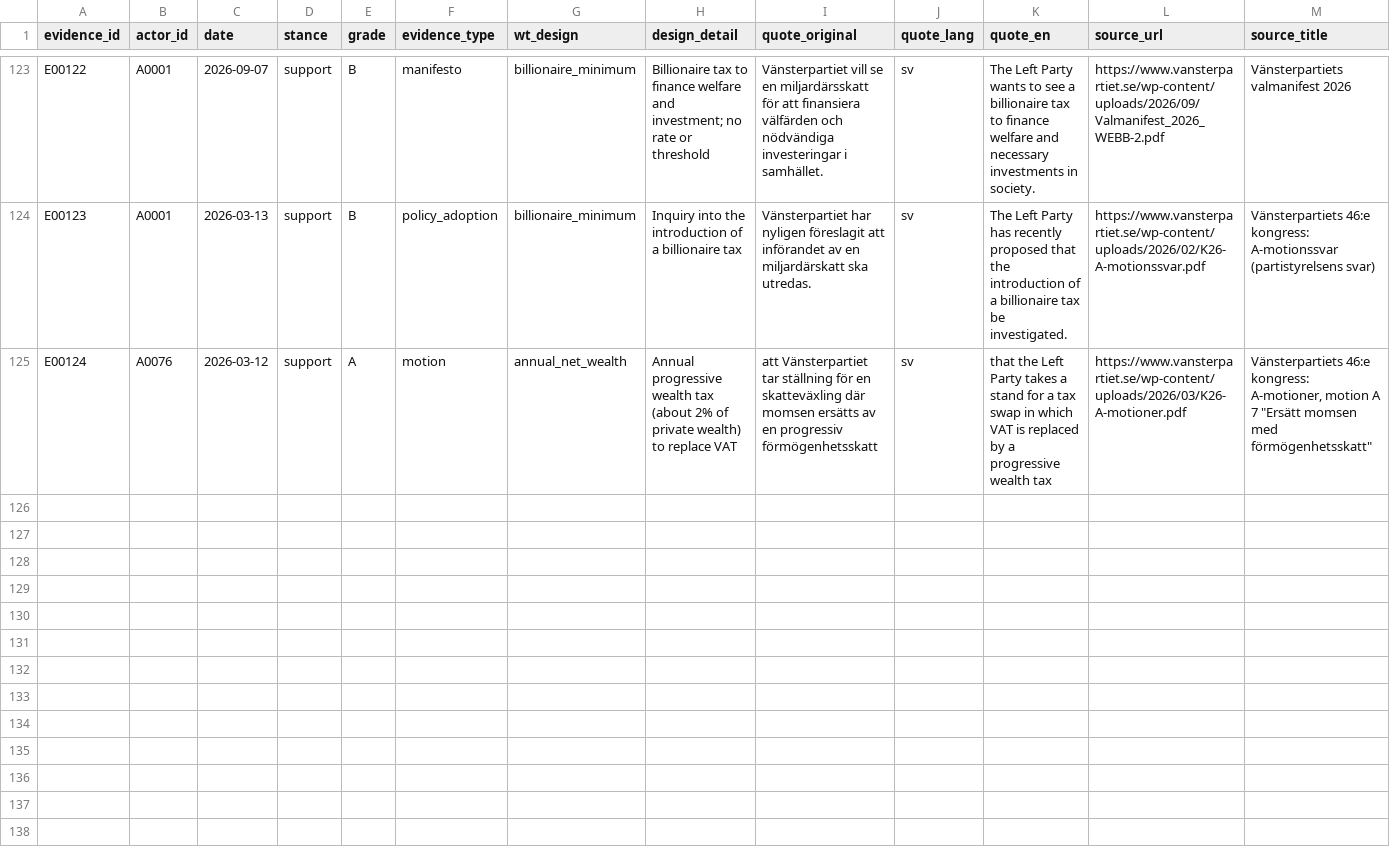
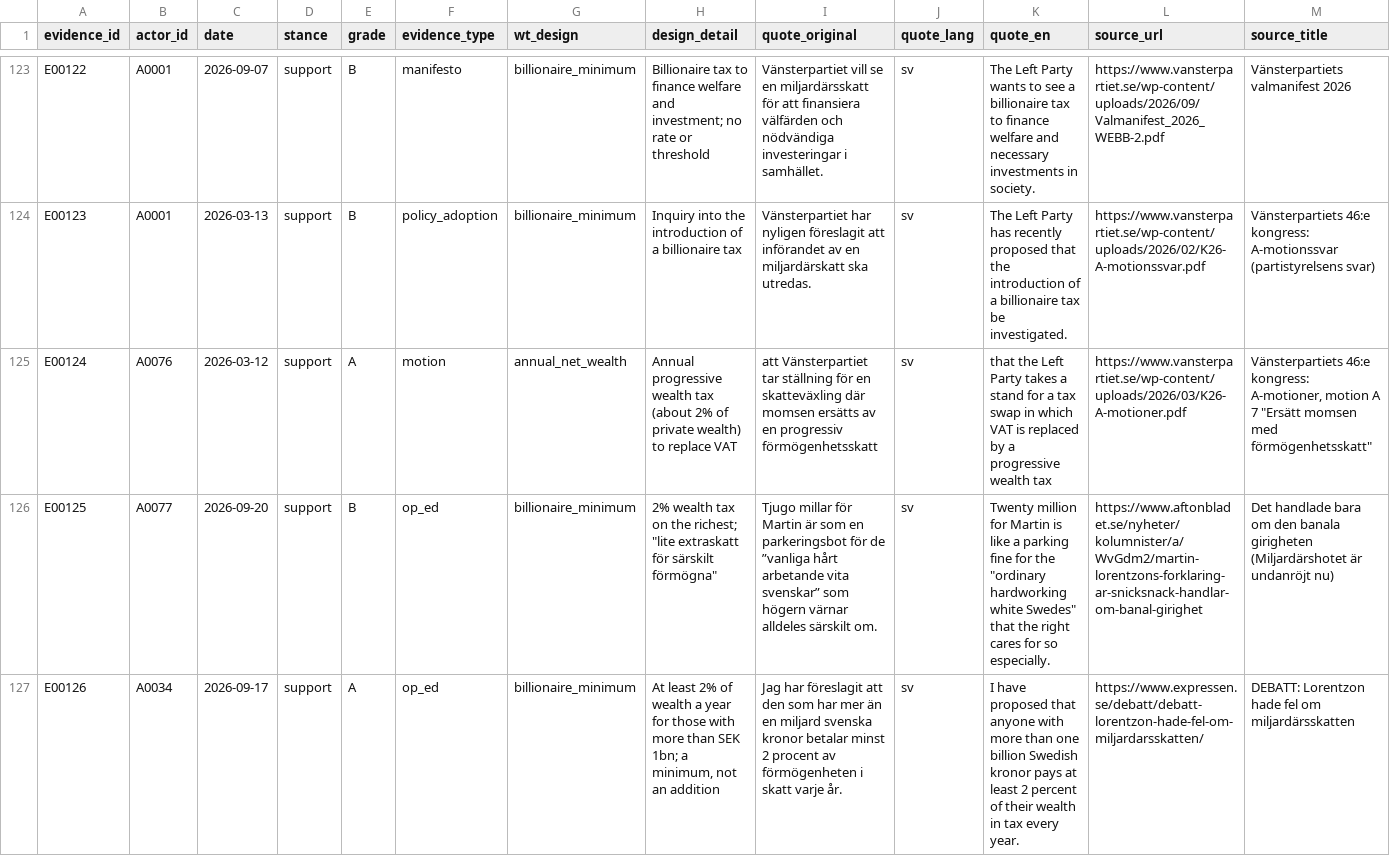
Before and after one commit to Egalitaristen/wealth-tax-database, a CSV file: data/se/evidence.csv, drawn as a sheet; only a part is shown, gaps mark what is left out; rows hold the shown columns only; the diff names each change by its address in the sheet, - before the commit and + after, or states it on an @@ line.

```diff
--- a/data/se/evidence.csv
+++ b/data/se/evidence.csv
+row 126: E00125 | A0077 | 2026-09-20 | support | B | op_ed | billionaire_minimum | 2% wealth tax on the richest; "lite extraskatt för särskilt förmögna" | Tjugo millar för Martin är som en parkeringsbot för de ”vanliga hårt arbetande vita svenskar” som högern värnar alldeles särskilt om. | sv | Twenty million for Martin is like a parking fine for the "ordinary hardworking white Swedes" that the right cares for so especially. | https://www.aftonbladet.se/nyheter/kolumnister/a/WvGdm2/martin-lorentzons-forklaring-ar-snicksnack-handlar-om-banal-girighet | Det handlade bara om den banala girigheten (Miljardärshotet är undanröjt nu)
+row 127: E00126 | A0034 | 2026-09-17 | support | A | op_ed | billionaire_minimum | At least 2% of wealth a year for those with more than SEK 1bn; a minimum, not an addition | Jag har föreslagit att den som har mer än en miljard svenska kronor betalar minst 2 procent av förmögenheten i skatt varje år. | sv | I have proposed that anyone with more than one billion Swedish kronor pays at least 2 percent of their wealth in tax every year. | https://www.expressen.se/debatt/debatt-lorentzon-hade-fel-om-miljardarsskatten/ | DEBATT: Lorentzon hade fel om miljardärsskatten
```
Also changed, not shown: data/se/actors.csv, data/se/exclusions.csv, 1 other file.
